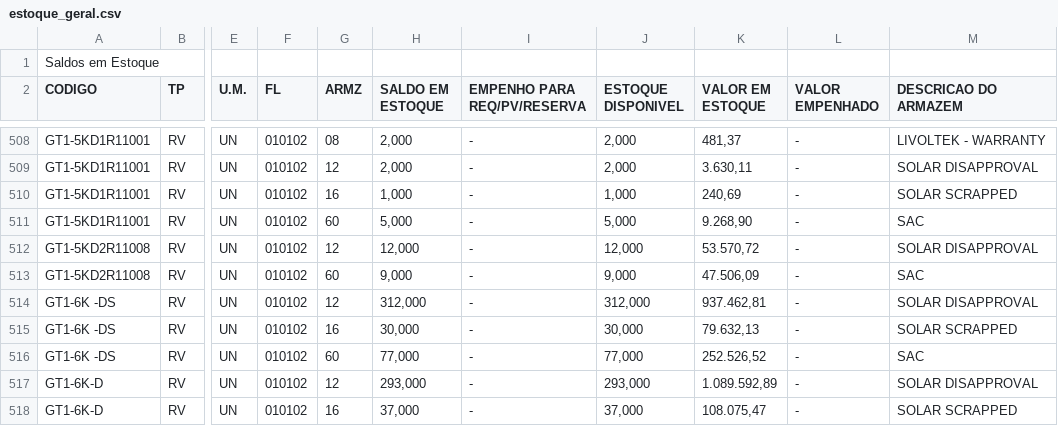
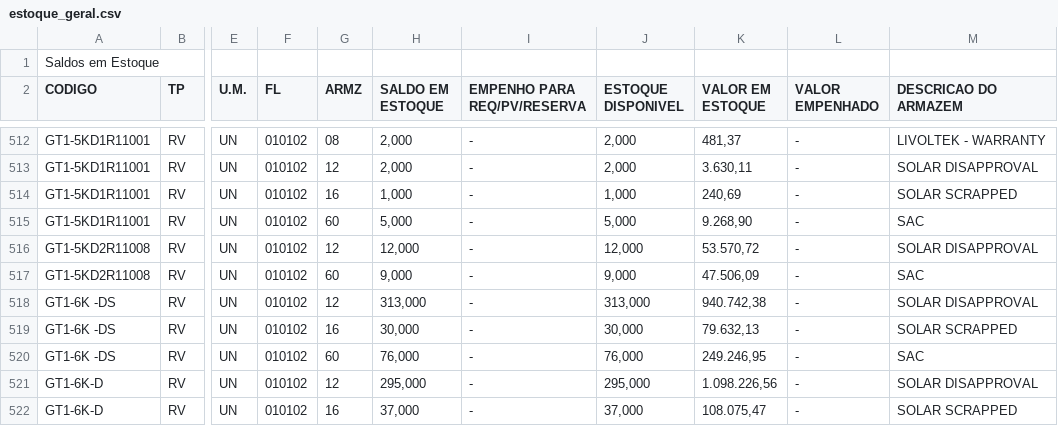
Before and after one commit to smlivoltek/livoltek, a CSV file: data/estoque_geral.csv, drawn as a sheet; only a part is shown, gaps mark what is left out; addresses are those after the commit; the diff covers the shown part only; the diff names each change by its address in the sheet, - before the commit and + after, or states it on an @@ line.

Commit message:
Add files via upload

```diff
--- a/data/estoque_geral.csv
+++ b/data/estoque_geral.csv
-H518 (SALDO EM ESTOQUE): 312,000
+H518 (SALDO EM ESTOQUE): 313,000
-J518 (ESTOQUE DISPONIVEL): 312,000
+J518 (ESTOQUE DISPONIVEL): 313,000
-K518 (VALOR EM ESTOQUE): 937.462,81
+K518 (VALOR EM ESTOQUE): 940.742,38
-H520 (SALDO EM ESTOQUE): 77,000
+H520 (SALDO EM ESTOQUE): 76,000
-J520 (ESTOQUE DISPONIVEL): 77,000
+J520 (ESTOQUE DISPONIVEL): 76,000
-K520 (VALOR EM ESTOQUE): 252.526,52
+K520 (VALOR EM ESTOQUE): 249.246,95
-H521 (SALDO EM ESTOQUE): 293,000
+H521 (SALDO EM ESTOQUE): 295,000
-J521 (ESTOQUE DISPONIVEL): 293,000
+J521 (ESTOQUE DISPONIVEL): 295,000
-K521 (VALOR EM ESTOQUE): 1.089.592,89
+K521 (VALOR EM ESTOQUE): 1.098.226,56
```
Also changed, not shown: 5 added rows, 1 removed row and 58 edited cells elsewhere in this file.
